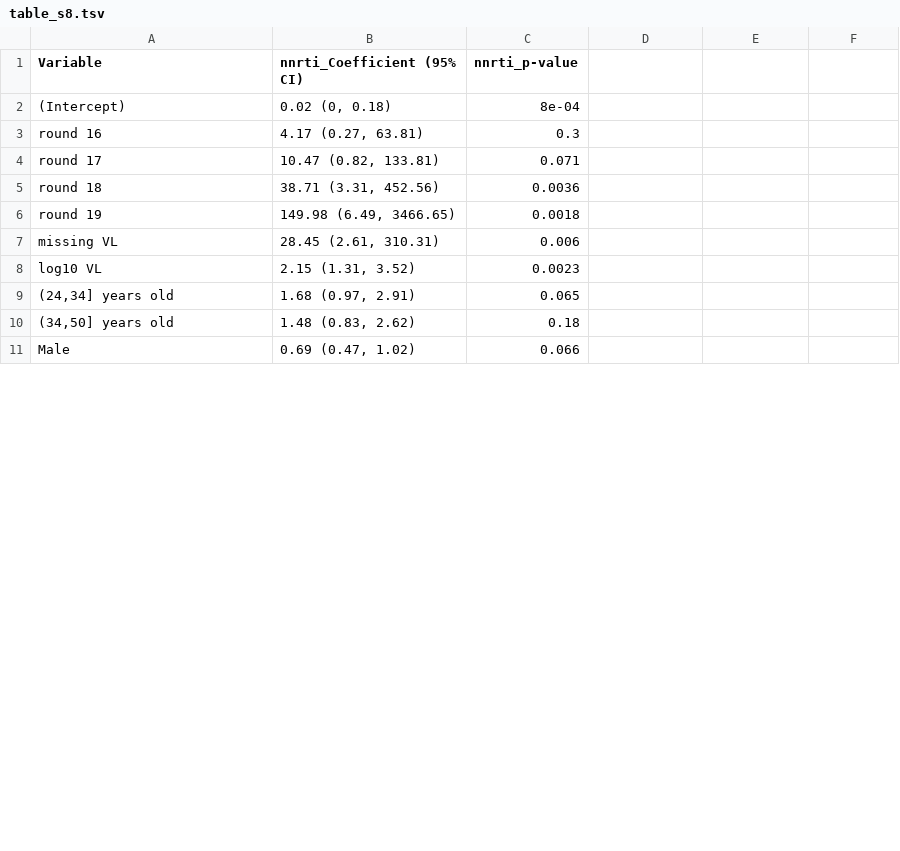
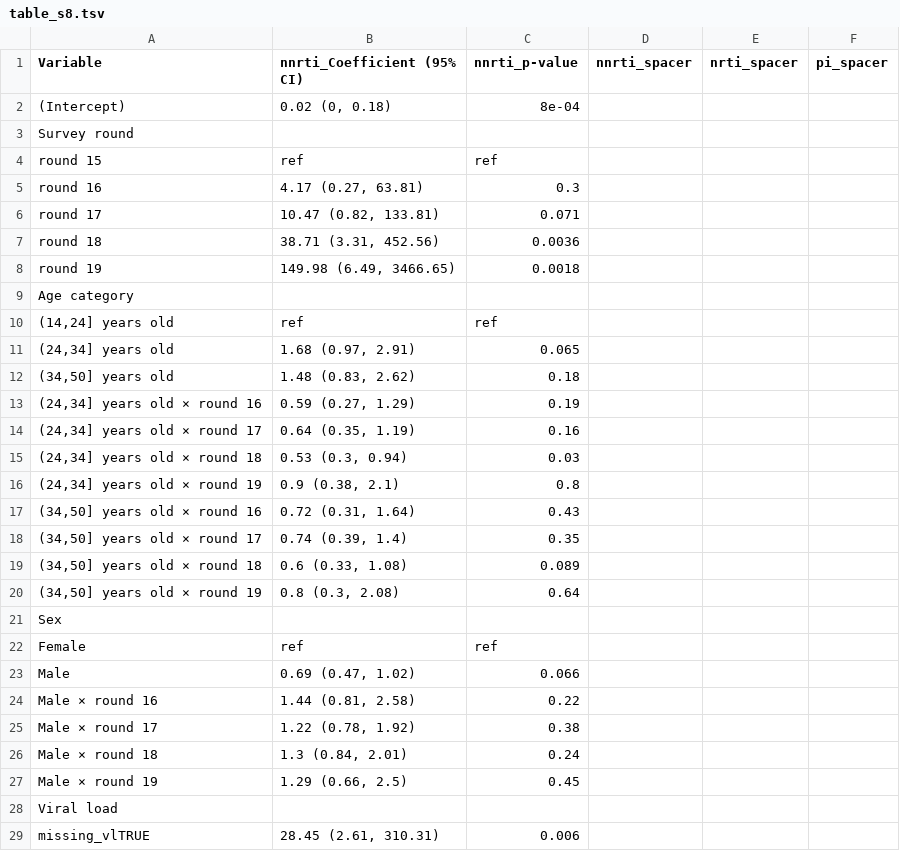
Before and after one commit to m-a-martin/rccs_hiv_resistance_r15_r19, a TSV file: tables/table_s8.tsv, drawn as a sheet; only a part is shown; the diff covers the shown part only.

```diff
--- a/tables/table_s8.tsv
+++ b/tables/table_s8.tsv
@@ -1 +1 @@
-Variable	nnrti_Coefficient (95% CI)	nnrti_p-value
+Variable	nnrti_Coefficient (95% CI)	nnrti_p-value	nnrti_spacer	nrti_spacer	pi_spacer
@@ -2,0 +3,2 @@ Variable	nnrti_Coefficient (95% CI)	nnrti_p-value
+Survey round					
+round 15	ref	ref			
@@ -7,2 +9,2 @@ round 19	149.98 (6.49, 3466.65)	0.0018
-missing VL	28.45 (2.61, 310.31)	0.006
-log10 VL	2.15 (1.31, 3.52)	0.0023
+Age category					
+(14,24] years old	ref	ref			
@@ -10,0 +13,10 @@ log10 VL	2.15 (1.31, 3.52)	0.0023
+(24,34] years old × round 16	0.59 (0.27, 1.29)	0.19			
+(24,34] years old × round 17	0.64 (0.35, 1.19)	0.16			
+(24,34] years old × round 18	0.53 (0.3, 0.94)	0.03			
+(24,34] years old × round 19	0.9 (0.38, 2.1)	0.8			
+(34,50] years old × round 16	0.72 (0.31, 1.64)	0.43			
+(34,50] years old × round 17	0.74 (0.39, 1.4)	0.35			
+(34,50] years old × round 18	0.6 (0.33, 1.08)	0.089			
+(34,50] years old × round 19	0.8 (0.3, 2.08)	0.64			
+Sex					
+Female	ref	ref			
@@ -11,0 +24,6 @@ Male	0.69 (0.47, 1.02)	0.066
+Male × round 16	1.44 (0.81, 2.58)	0.22			
+Male × round 17	1.22 (0.78, 1.92)	0.38			
+Male × round 18	1.3 (0.84, 2.01)	0.24			
+Male × round 19	1.29 (0.66, 2.5)	0.45			
+Viral load					
+missing_vlTRUE	28.45 (2.61, 310.31)	0.006			
```
Also changed, not shown: 12 removed rows and 4 edited cells elsewhere in this file, tables/table_s5.tsv, tables/table_s6.tsv, 7 other files.
